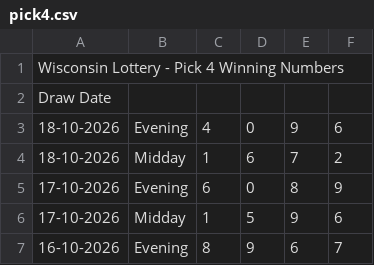
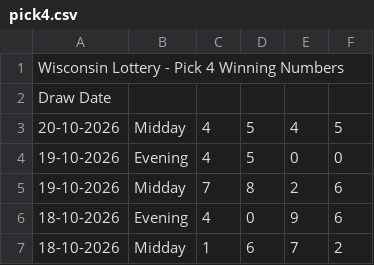
Before and after one commit to beulahpinkey-tech/drawdata, a CSV file: data/wi/pick4.csv, drawn as a sheet; only a part is shown; the shorter side is filled out with more unchanged rows.

```diff
--- a/data/wi/pick4.csv
+++ b/data/wi/pick4.csv
@@ -2,2 +2,5 @@ Wisconsin Lottery - Pick 4 Winning Numbers,,,,,
 Draw Date,,,,,
+20-10-2026,Midday,4,5,4,5
+19-10-2026,Evening,4,5,0,0
+19-10-2026,Midday,7,8,2,6
 18-10-2026,Evening,4,0,9,6
```
Also changed, not shown: data/fl/pick4.csv, data/ma/pick4.csv, 55 other files.
